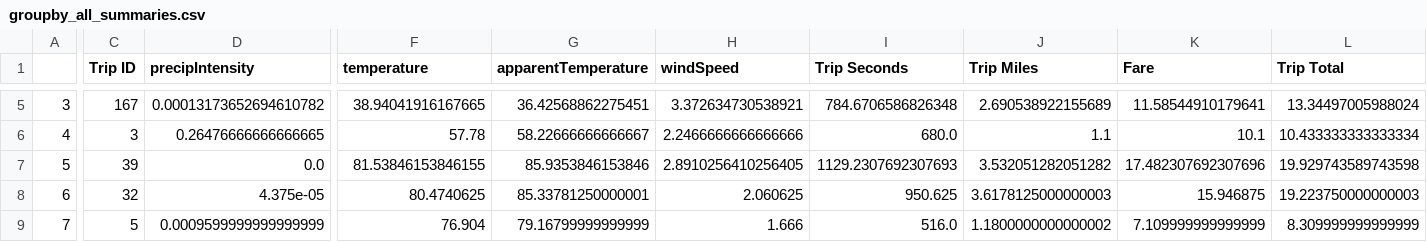
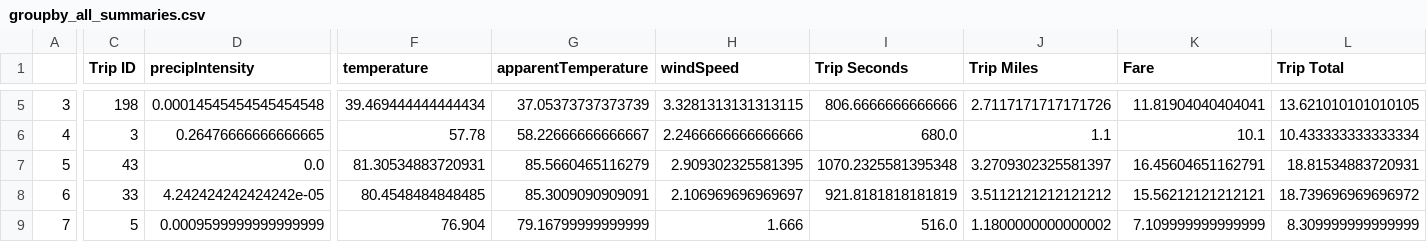
Before and after one commit to peterjorphan/07-project_one, a CSV file: Output/groupby_all_summaries.csv, drawn as a sheet; only a part is shown, gaps mark what is left out; the diff covers the shown part only; the diff names each change by its address in the sheet, - before the commit and + after, or states it on an @@ line.

```diff
--- a/Output/groupby_all_summaries.csv
+++ b/Output/groupby_all_summaries.csv
-C5 (Trip ID): 167
+C5 (Trip ID): 198
-D5 (precipIntensity): 0.00013173652694610782
+D5 (precipIntensity): 0.00014545454545454548
-F5 (temperature): 38.94041916167665
+F5 (temperature): 39.469444444444434
-G5 (apparentTemperature): 36.42568862275451
+G5 (apparentTemperature): 37.05373737373739
-H5 (windSpeed): 3.372634730538921
+H5 (windSpeed): 3.3281313131313115
-I5 (Trip Seconds): 784.6706586826348
+I5 (Trip Seconds): 806.6666666666666
-J5 (Trip Miles): 2.690538922155689
+J5 (Trip Miles): 2.7117171717171726
-K5 (Fare): 11.58544910179641
+K5 (Fare): 11.81904040404041
-L5 (Trip Total): 13.34497005988024
+L5 (Trip Total): 13.621010101010105
-C7 (Trip ID): 39
+C7 (Trip ID): 43
-F7 (temperature): 81.53846153846155
+F7 (temperature): 81.30534883720931
-G7 (apparentTemperature): 85.9353846153846
+G7 (apparentTemperature): 85.5660465116279
-H7 (windSpeed): 2.8910256410256405
+H7 (windSpeed): 2.909302325581395
-I7 (Trip Seconds): 1129.2307692307693
+I7 (Trip Seconds): 1070.2325581395348
-J7 (Trip Miles): 3.532051282051282
+J7 (Trip Miles): 3.2709302325581397
-K7 (Fare): 17.482307692307696
+K7 (Fare): 16.45604651162791
-L7 (Trip Total): 19.929743589743598
+L7 (Trip Total): 18.81534883720931
-C8 (Trip ID): 32
+C8 (Trip ID): 33
-D8 (precipIntensity): 4.375e-05
+D8 (precipIntensity): 4.242424242424242e-05
-F8 (temperature): 80.4740625
+F8 (temperature): 80.4548484848485
-G8 (apparentTemperature): 85.33781250000001
+G8 (apparentTemperature): 85.3009090909091
-H8 (windSpeed): 2.060625
+H8 (windSpeed): 2.106969696969697
-I8 (Trip Seconds): 950.625
+I8 (Trip Seconds): 921.8181818181819
-J8 (Trip Miles): 3.6178125000000003
+J8 (Trip Miles): 3.5112121212121212
-K8 (Fare): 15.946875
+K8 (Fare): 15.56212121212121
-L8 (Trip Total): 19.223750000000003
+L8 (Trip Total): 18.739696969696972
```
Also changed, not shown: 90 edited cells elsewhere in this file, Output/groupby_8_icons.csv, 5 other files.
